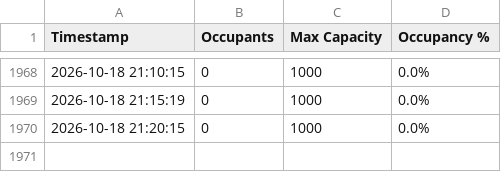
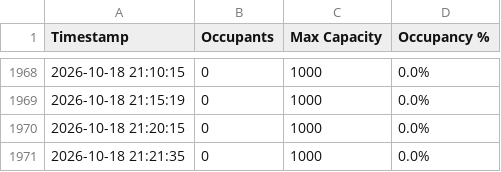
Before and after one commit to MidnightFog/safespace-logger, a CSV file: occupancy_log.csv, drawn as a sheet; only a part is shown, gaps mark what is left out.

```diff
--- a/occupancy_log.csv
+++ b/occupancy_log.csv
@@ -1970 +1970,2 @@ Timestamp,Occupants,Max Capacity,Occupancy %
 2026-10-18 21:20:15,0,1000,0.0%
+2026-10-18 21:21:35,0,1000,0.0%
```
